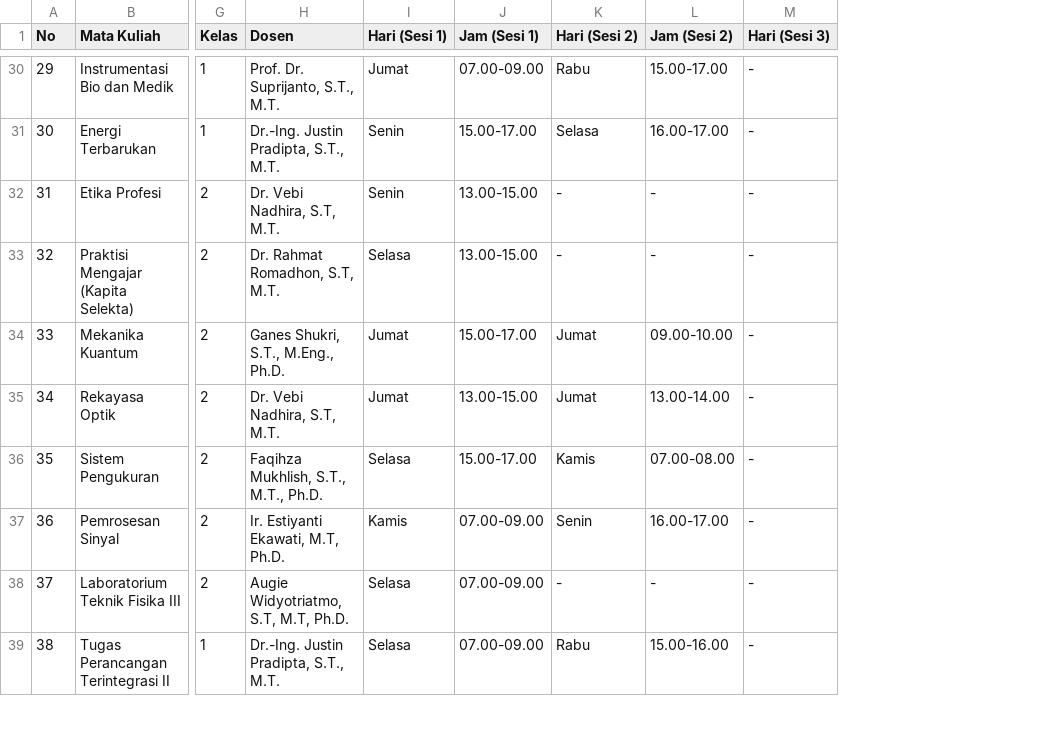
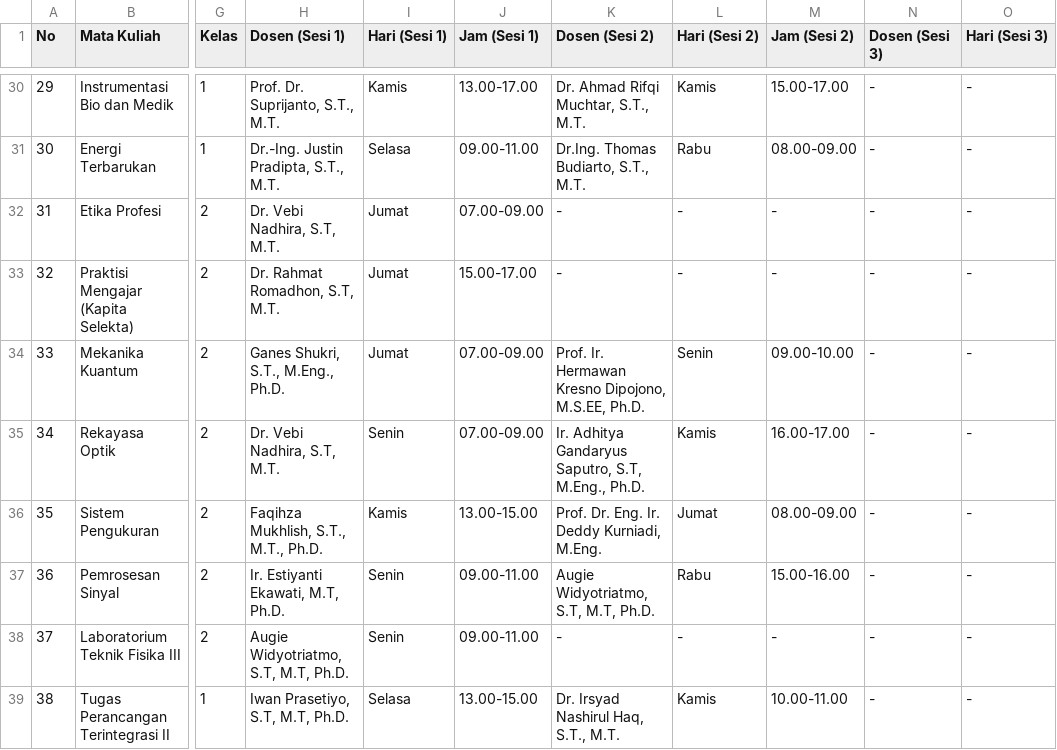
Before and after one commit to Naktekfis/scheduling-genetic-algorithm, a CSV file: Jadwal_Final_Optimal_Terurut.csv, drawn as a sheet; only a part is shown, gaps mark what is left out; addresses are those after the commit; the diff covers the shown part only; the diff names each change by its address in the sheet, - before the commit and + after, or states it on an @@ line.

Commit message:
filter sks dan pemisahan output dosen

```diff
--- a/Jadwal_Final_Optimal_Terurut.csv
+++ b/Jadwal_Final_Optimal_Terurut.csv
+column K (Dosen (Sesi 2)), rows 30-39: Dr. Ahmad Rifqi Muchtar, S.T., M.T. | Dr.Ing. Thomas Budiarto, S.T., M.T. | - | - | Prof. Ir. Hermawan Kresno Dipojono, M.S.EE, Ph.D. | Ir. Adhitya Gandaryus Saputro, S.T, M.Eng., Ph.D. | Prof. Dr. Eng. Ir. Deddy Kurniadi, M.Eng. | Augie Widyotriatmo, S.T, M.T, Ph.D. | - | Dr. Irsyad Nashirul Haq, S.T., M.T.
+column N (Dosen (Sesi 3)), rows 30-39: all -
-H1: Dosen
+H1: Dosen (Sesi 1)
-I30 (Hari (Sesi 1)): Jumat
+I30 (Hari (Sesi 1)): Kamis
-J30 (Jam (Sesi 1)): 07.00-09.00
+J30 (Jam (Sesi 1)): 13.00-17.00
-L30 (Hari (Sesi 2)): Rabu
+L30 (Hari (Sesi 2)): Kamis
-I31 (Hari (Sesi 1)): Senin
+I31 (Hari (Sesi 1)): Selasa
-J31 (Jam (Sesi 1)): 15.00-17.00
+J31 (Jam (Sesi 1)): 09.00-11.00
-L31 (Hari (Sesi 2)): Selasa
+L31 (Hari (Sesi 2)): Rabu
-M31 (Jam (Sesi 2)): 16.00-17.00
+M31 (Jam (Sesi 2)): 08.00-09.00
-I32 (Hari (Sesi 1)): Senin
+I32 (Hari (Sesi 1)): Jumat
-J32 (Jam (Sesi 1)): 13.00-15.00
+J32 (Jam (Sesi 1)): 07.00-09.00
-I33 (Hari (Sesi 1)): Selasa
+I33 (Hari (Sesi 1)): Jumat
-J33 (Jam (Sesi 1)): 13.00-15.00
+J33 (Jam (Sesi 1)): 15.00-17.00
-J34 (Jam (Sesi 1)): 15.00-17.00
+J34 (Jam (Sesi 1)): 07.00-09.00
-L34 (Hari (Sesi 2)): Jumat
+L34 (Hari (Sesi 2)): Senin
-I35 (Hari (Sesi 1)): Jumat
+I35 (Hari (Sesi 1)): Senin
-J35 (Jam (Sesi 1)): 13.00-15.00
+J35 (Jam (Sesi 1)): 07.00-09.00
-L35 (Hari (Sesi 2)): Jumat
+L35 (Hari (Sesi 2)): Kamis
-M35 (Jam (Sesi 2)): 13.00-14.00
+M35 (Jam (Sesi 2)): 16.00-17.00
-I36 (Hari (Sesi 1)): Selasa
+I36 (Hari (Sesi 1)): Kamis
-J36 (Jam (Sesi 1)): 15.00-17.00
+J36 (Jam (Sesi 1)): 13.00-15.00
-L36 (Hari (Sesi 2)): Kamis
+L36 (Hari (Sesi 2)): Jumat
-M36 (Jam (Sesi 2)): 07.00-08.00
+M36 (Jam (Sesi 2)): 08.00-09.00
-I37 (Hari (Sesi 1)): Kamis
+I37 (Hari (Sesi 1)): Senin
-J37:J38 (Jam (Sesi 1)): 07.00-09.00
+J37:J38 (Jam (Sesi 1)): 09.00-11.00
-L37 (Hari (Sesi 2)): Senin
+L37 (Hari (Sesi 2)): Rabu
-M37 (Jam (Sesi 2)): 16.00-17.00
+M37 (Jam (Sesi 2)): 15.00-16.00
-I38 (Hari (Sesi 1)): Selasa
+I38 (Hari (Sesi 1)): Senin
-H39 (Dosen (Sesi 1)): Dr.-Ing. Justin Pradipta, S.T., M.T.
+H39 (Dosen (Sesi 1)): Iwan Prasetiyo, S.T, M.T, Ph.D.
-J39 (Jam (Sesi 1)): 07.00-09.00
+J39 (Jam (Sesi 1)): 13.00-15.00
-L39 (Hari (Sesi 2)): Rabu
+L39 (Hari (Sesi 2)): Kamis
-M39 (Jam (Sesi 2)): 15.00-16.00
+M39 (Jam (Sesi 2)): 10.00-11.00
```
Also changed, not shown: 122 edited cells elsewhere in this file, 5 other files.
